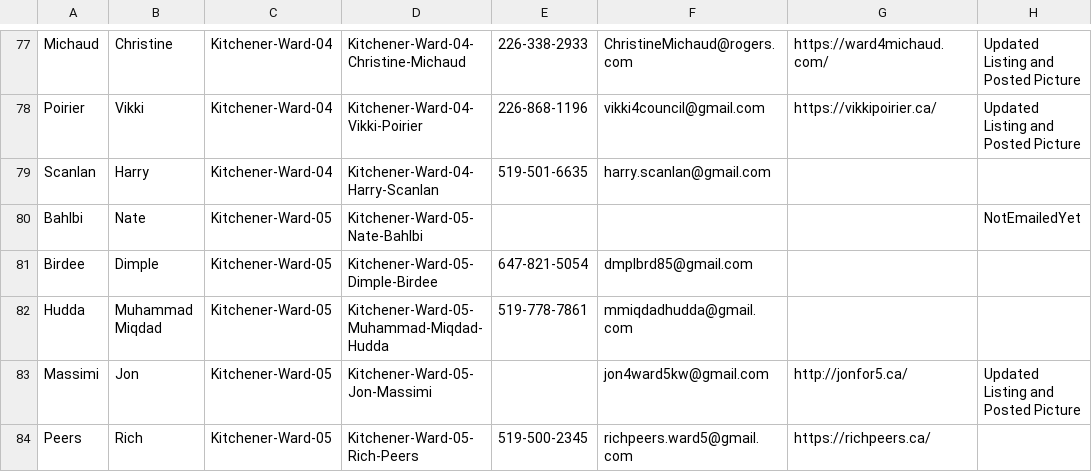
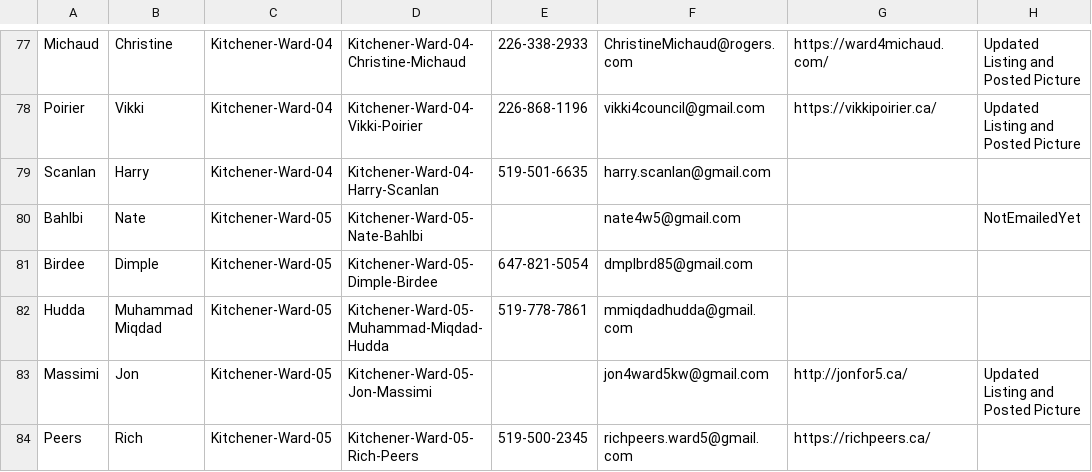
Before and after one commit to CivicTechWR/WRvotes, a CSV file: docs/_data/sync/nominees.csv, drawn as a sheet; only a part is shown, gaps mark what is left out; the diff names each change by its address in the sheet, - before the commit and + after, or states it on an @@ line.

Commit message:
Auto-commit: updated nominees.csv from Google Docs

```diff
--- a/docs/_data/sync/nominees.csv
+++ b/docs/_data/sync/nominees.csv
-F80: (empty)
+F80: nate4w5@gmail.com
```
